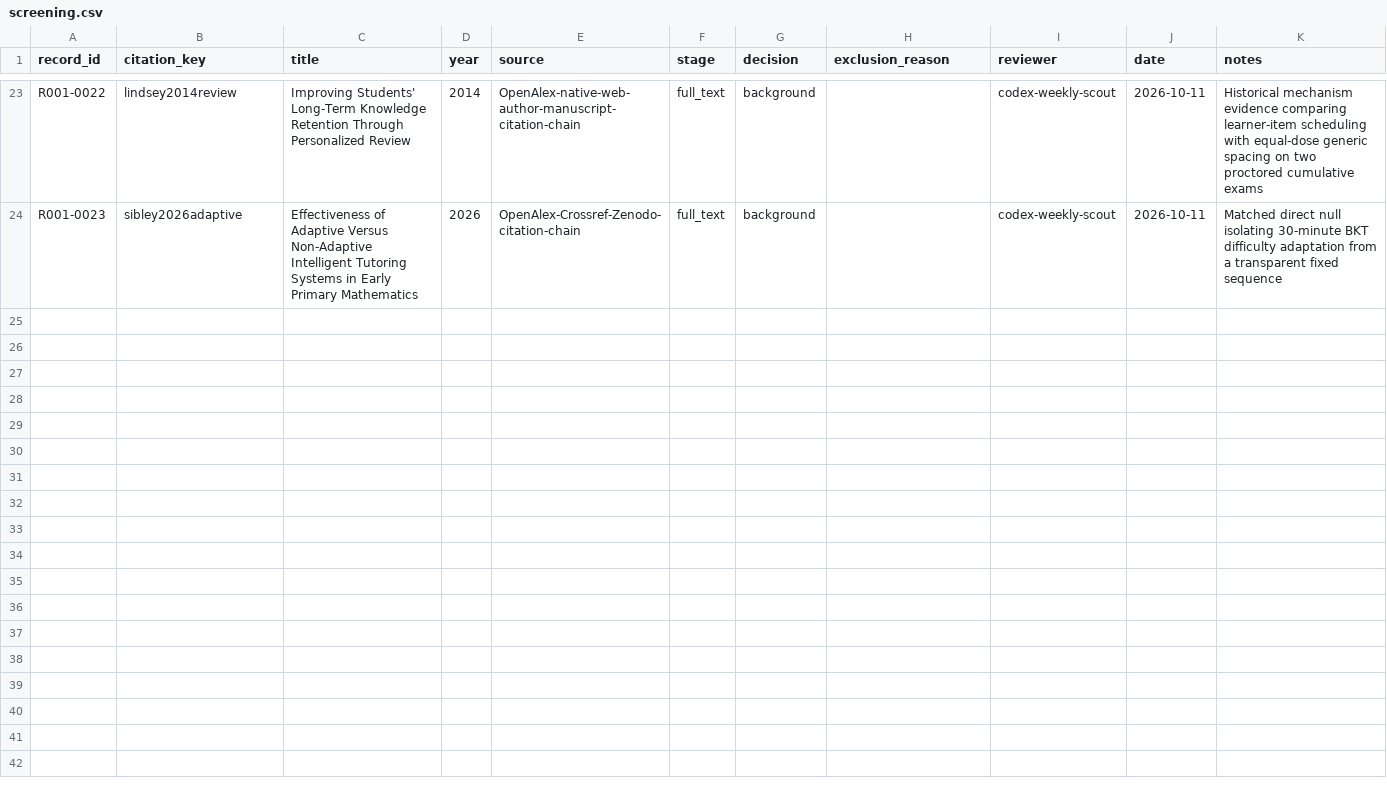
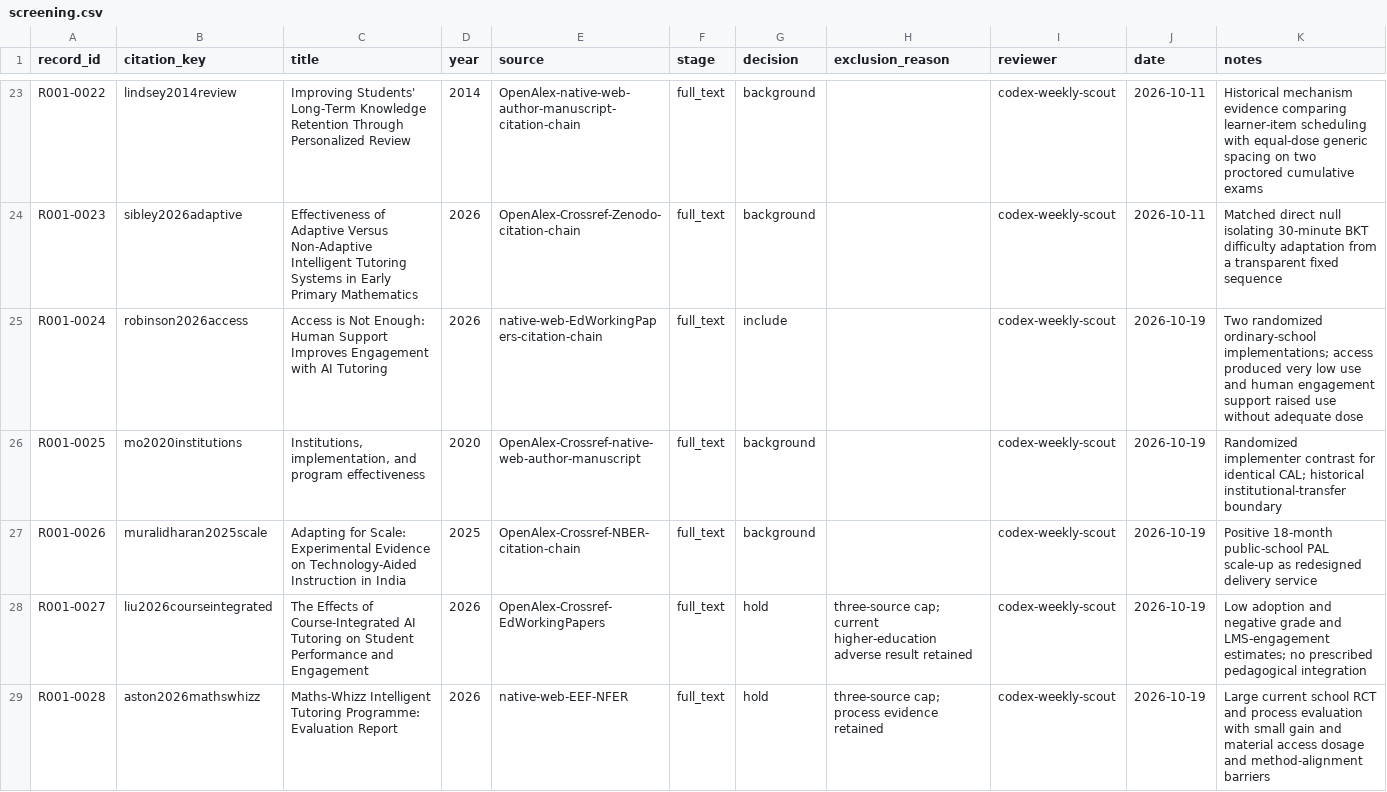
Before and after one commit to lorenzopolicar/Learning-Atlas, a CSV file: reviews/R001-learning-performance-gap/screening.csv, drawn as a sheet; only a part is shown, gaps mark what is left out; the diff covers the shown part only.

Commit message:
research: test institutional tutoring transfer

```diff
--- a/reviews/R001-learning-performance-gap/screening.csv
+++ b/reviews/R001-learning-performance-gap/screening.csv
@@ -24 +24,6 @@ R001-0022,lindsey2014review,Improving Students' Long-Term Knowledge Retention Th
 R001-0023,sibley2026adaptive,Effectiveness of Adaptive Versus Non-Adaptive Intelligent Tutoring Systems in Early Primary Mathematics,2026,OpenAlex-Crossref-Zenodo-citation-chain,full_text,background,,codex-weekly-scout,2026-10-11,Matched direct null isolating 30-minute BKT difficulty adaptation from a transparent fixed sequence
+R001-0024,robinson2026access,Access is Not Enough: Human Support Improves Engagement with AI Tutoring,2026,native-web-EdWorkingPapers-citation-chain,full_text,include,,codex-weekly-scout,2026-10-19,Two randomized ordinary-school implementations; access produced very low use and human engagement support raised use without adequate dose
+R001-0025,mo2020institutions,"Institutions, implementation, and program effectiveness",2020,OpenAlex-Crossref-native-web-author-manuscript,full_text,background,,codex-weekly-scout,2026-10-19,Randomized implementer contrast for identical CAL; historical institutional-transfer boundary
+R001-0026,muralidharan2025scale,Adapting for Scale: Experimental Evidence on Technology-Aided Instruction in India,2025,OpenAlex-Crossref-NBER-citation-chain,full_text,background,,codex-weekly-scout,2026-10-19,Positive 18-month public-school PAL scale-up as redesigned delivery service
+R001-0027,liu2026courseintegrated,The Effects of Course-Integrated AI Tutoring on Student Performance and Engagement,2026,OpenAlex-Crossref-EdWorkingPapers,full_text,hold,three-source cap; current higher-education adverse result retained,codex-weekly-scout,2026-10-19,Low adoption and negative grade and LMS-engagement estimates; no prescribed pedagogical integration
+R001-0028,aston2026mathswhizz,Maths-Whizz Intelligent Tutoring Programme: Evaluation Report,2026,native-web-EEF-NFER,full_text,hold,three-source cap; process evidence retained,codex-weekly-scout,2026-10-19,Large current school RCT and process evaluation with small gain and material access dosage and method-alignment barriers
```
Also changed, not shown: 5 added rows and 1 edited cell elsewhere in this file, reviews/R001-learning-performance-gap/extraction.csv, 25 other files.
